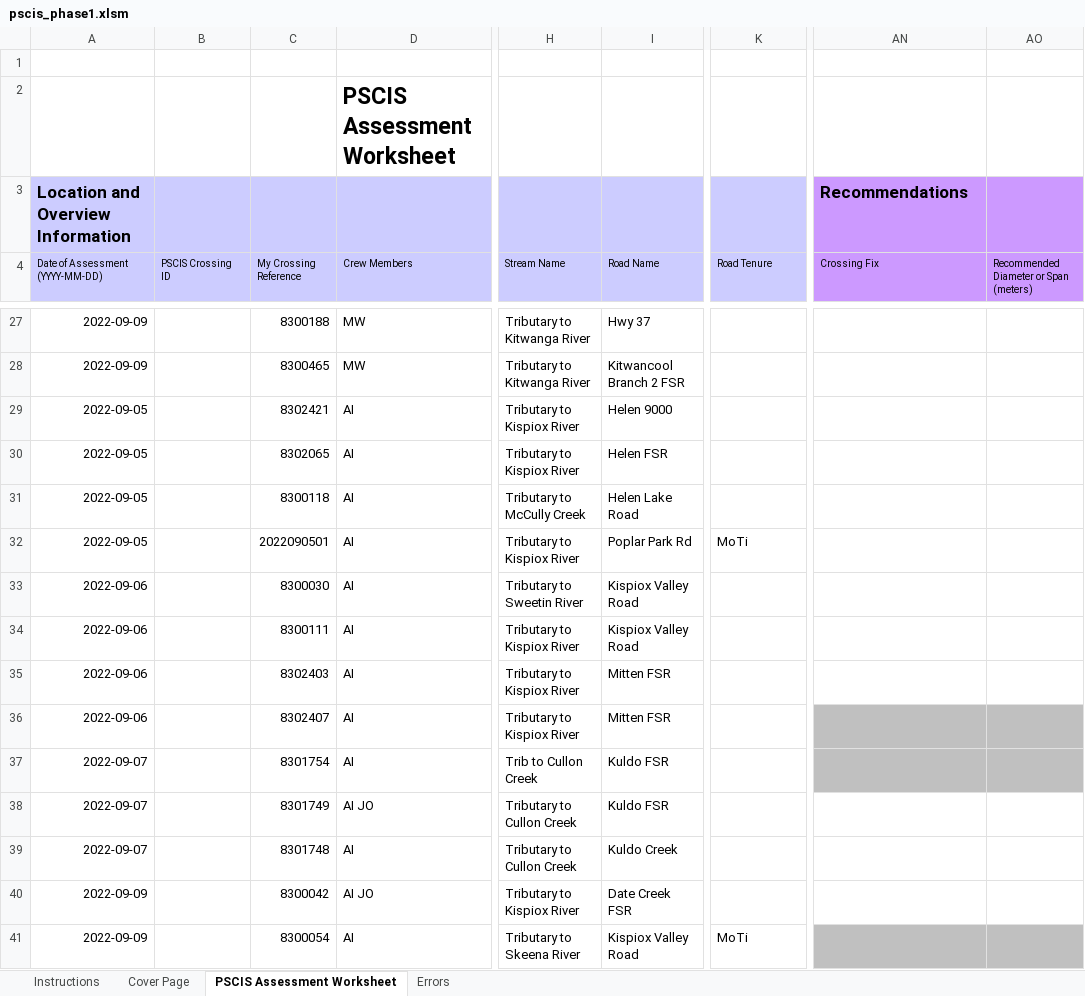
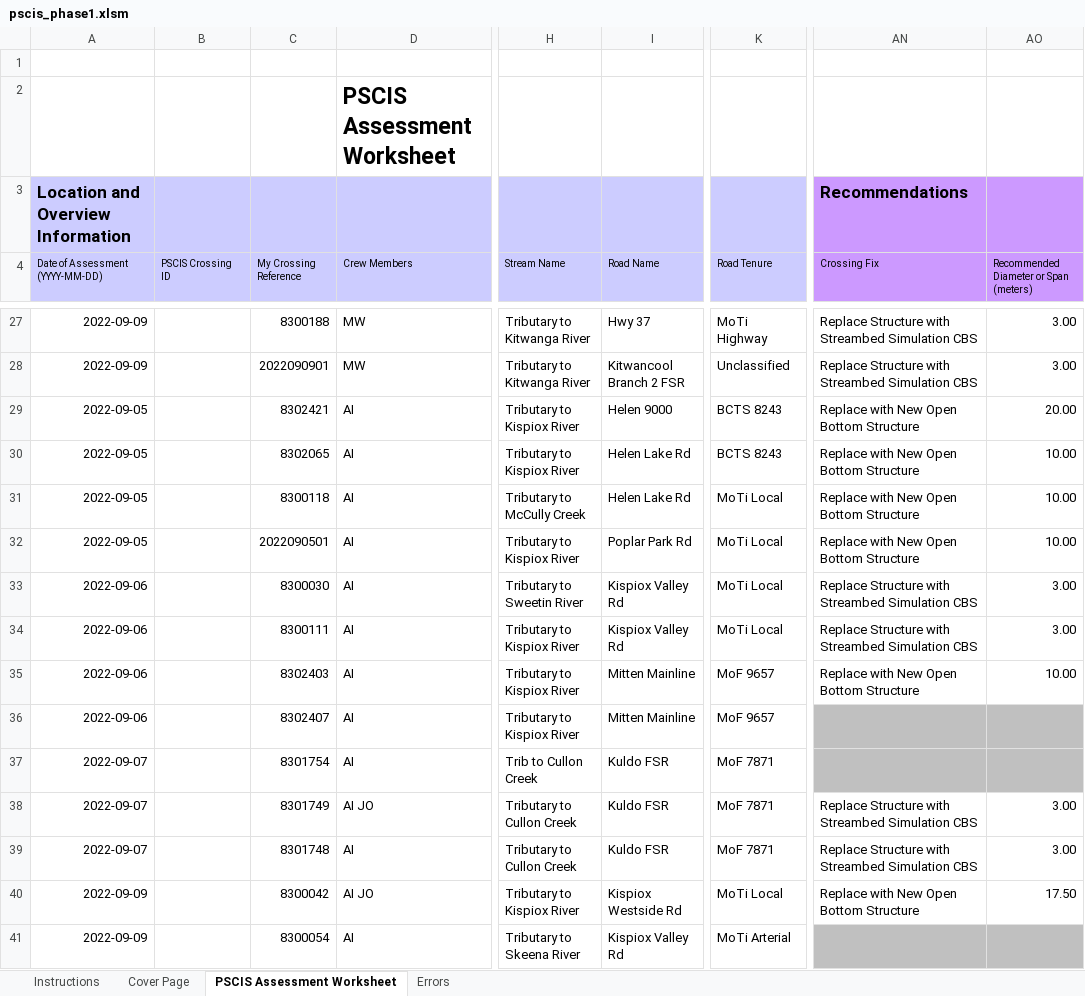
Before and after one commit to NewGraphEnvironment/fish_passage_skeena_2022_reporting, an Excel workbook: data/pscis_phase1.xlsm, sheet PSCIS Assessment Worksheet, drawn as a sheet; only a part is shown, gaps mark what is left out; values as stored, in another font and other column widths than the file's, no borders; charts and pictures and conditional formats not drawn; the diff covers the shown part only; the diff names each change by its address in the sheet, - before the commit and + after, or states it on an @@ line.

Commit message:
closed #26, added road tenures and structure info

```diff
--- a/data/pscis_phase1.xlsm (sheet PSCIS Assessment Worksheet)
+++ b/data/pscis_phase1.xlsm (sheet PSCIS Assessment Worksheet)
-K27 (Road Tenure): (empty)
+K27 (Road Tenure): MoTi Highway
-AN27:AN28 (Crossing Fix): (empty)
+AN27:AN28 (Crossing Fix): Replace Structure with Streambed Simulation CBS
-AO27:AO28: (empty)
+AO27:AO28: 3.00
-C28 (My Crossing Reference): 8300465
+C28 (My Crossing Reference): 2022090901
-K28 (Road Tenure): (empty)
+K28 (Road Tenure): Unclassified
-K29:K30 (Road Tenure): (empty)
+K29:K30 (Road Tenure): BCTS 8243
-AN29:AN32 (Crossing Fix): (empty)
+AN29:AN32 (Crossing Fix): Replace with New Open Bottom Structure
-AO29: (empty)
+AO29: 20.00
-I30 (Road Name): Helen FSR
+I30 (Road Name): Helen Lake Rd
-AO30:AO32: (empty)
+AO30:AO32: 10.00
-I31 (Road Name): Helen Lake Road
+I31 (Road Name): Helen Lake Rd
-K31 (Road Tenure): (empty)
+K31 (Road Tenure): MoTi Local
-K32 (Road Tenure): MoTi
+K32 (Road Tenure): MoTi Local
-I33:I34 (Road Name): Kispiox Valley Road
+I33:I34 (Road Name): Kispiox Valley Rd
-K33:K34 (Road Tenure): (empty)
+K33:K34 (Road Tenure): MoTi Local
-AN33:AN34 (Crossing Fix): (empty)
+AN33:AN34 (Crossing Fix): Replace Structure with Streambed Simulation CBS
-AO33:AO34: (empty)
+AO33:AO34: 3.00
-I35:I36 (Road Name): Mitten FSR
+I35:I36 (Road Name): Mitten Mainline
-K35:K36 (Road Tenure): (empty)
+K35:K36 (Road Tenure): MoF 9657
-AN35 (Crossing Fix): (empty)
+AN35 (Crossing Fix): Replace with New Open Bottom Structure
-AO35: (empty)
+AO35: 10.00
-K37:K39 (Road Tenure): (empty)
+K37:K39 (Road Tenure): MoF 7871
-AN38:AN39 (Crossing Fix): (empty)
+AN38:AN39 (Crossing Fix): Replace Structure with Streambed Simulation CBS
-AO38:AO39: (empty)
+AO38:AO39: 3.00
-I39 (Road Name): Kuldo Creek
+I39 (Road Name): Kuldo FSR
-I40 (Road Name): Date Creek FSR
+I40 (Road Name): Kispiox Westside Rd
-K40 (Road Tenure): (empty)
+K40 (Road Tenure): MoTi Local
-AN40 (Crossing Fix): (empty)
+AN40 (Crossing Fix): Replace with New Open Bottom Structure
-AO40: (empty)
+AO40: 17.50
-I41 (Road Name): Kispiox Valley Road
+I41 (Road Name): Kispiox Valley Rd
-K41 (Road Tenure): MoTi
+K41 (Road Tenure): MoTi Arterial
```
Also changed, not shown: 1 added row, 1 removed row, 142 edited cells and cell formats elsewhere in this sheet, sheet Errors, sheet Cover Page.
